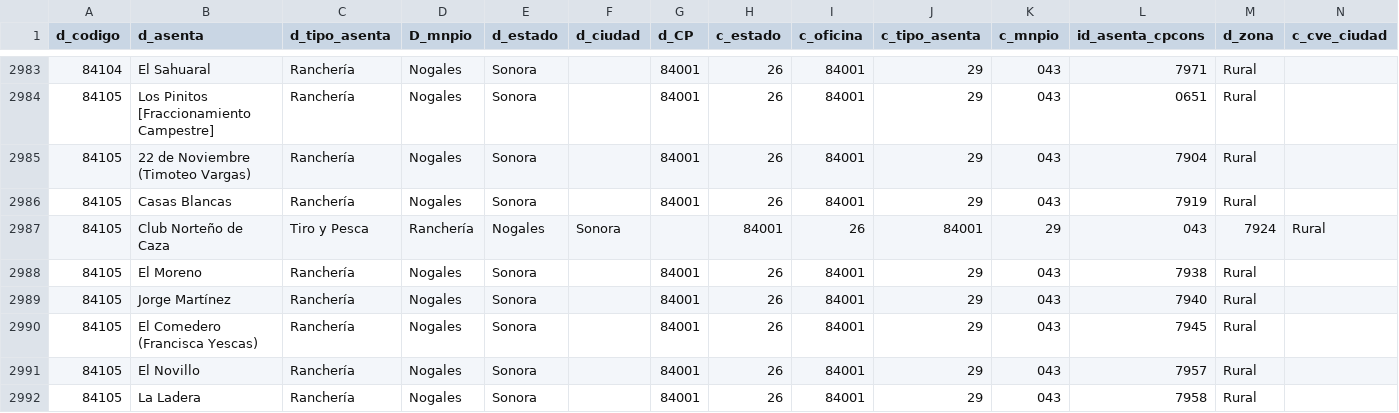
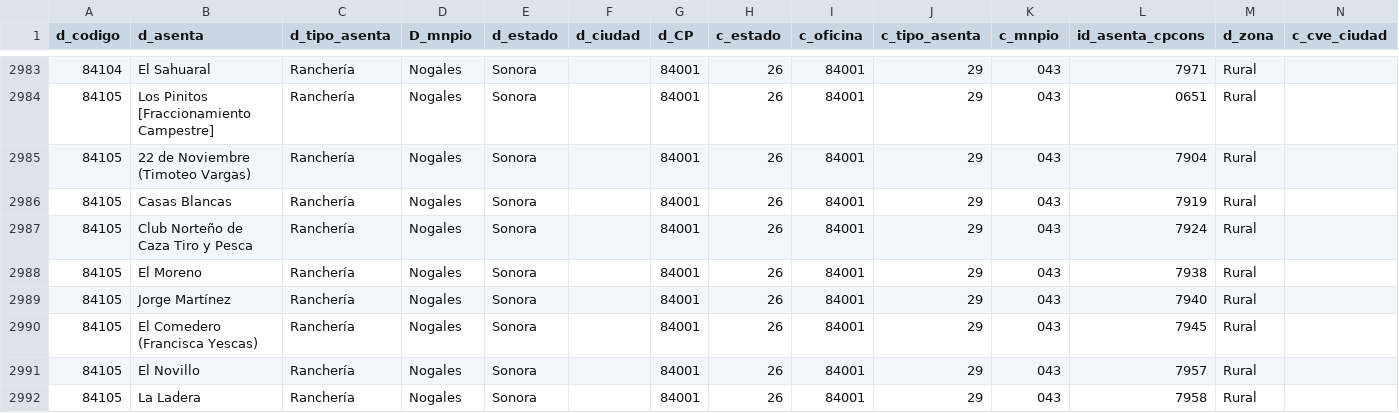
Before and after one commit to Rola342/CodigoPostal, a CSV file: zip-codes/sonora.csv, drawn as a sheet; only a part is shown, gaps mark what is left out; removed rows and columns are numbered as before the commit, all else as after; rows hold the shown columns only; the diff names each change by its address in the sheet, - before the commit and + after, or states it on an @@ line.

```diff
--- a/zip-codes/sonora.csv
+++ b/zip-codes/sonora.csv
-row 2987: 84105 | Club Norteño de Caza | Tiro y Pesca | Ranchería | Nogales | Sonora |  | 84001 | 26 | 84001 | 29 | 043 | 7924 | Rural
+row 2987: 84105 | Club Norteño de Caza Tiro y Pesca | Ranchería | Nogales | Sonora |  | 84001 | 26 | 84001 | 29 | 043 | 7924 | Rural
```
Also changed, not shown: 1 other file.
